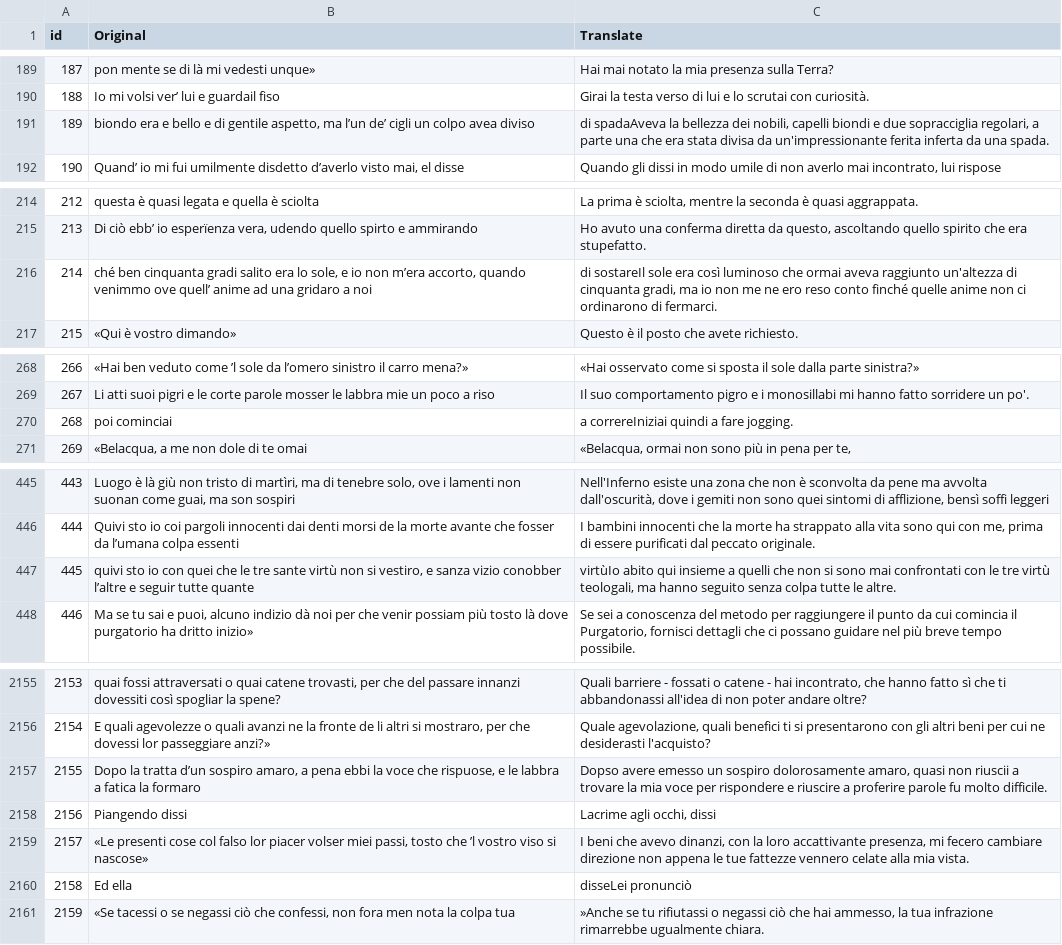
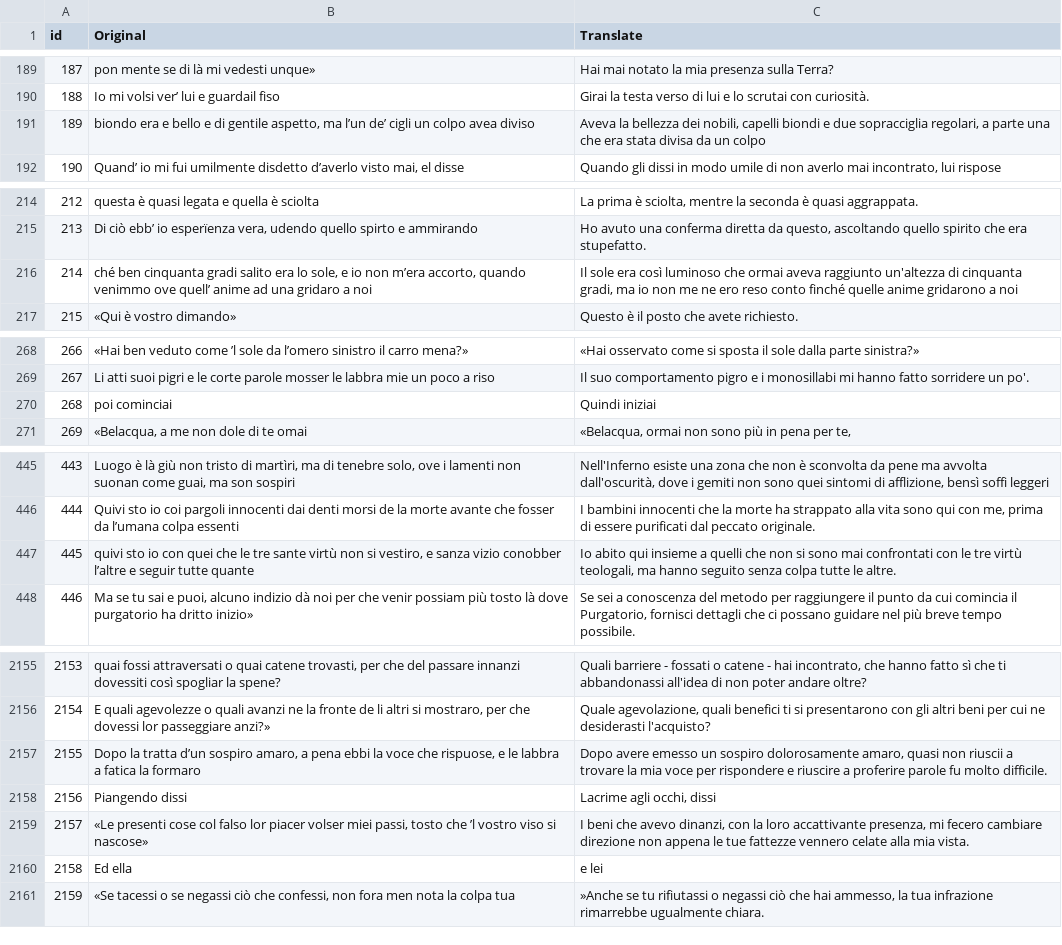
Before and after one commit to mattabott/Dante_Transformer, a CSV file: purgatorio_gpt.csv, drawn as a sheet; only a part is shown, gaps mark what is left out; the diff covers the shown part only.

```diff
--- a/purgatorio_gpt.csv
+++ b/purgatorio_gpt.csv
@@ -190,3 +190,3 @@ id,Original,Translate
 188," Io mi volsi ver’ lui e guardail fiso",Girai la testa verso di lui e lo scrutai con curiosità.
-189," biondo era e bello e di gentile aspetto, ma l’un de’ cigli un colpo avea diviso"," di spadaAveva la bellezza dei nobili, capelli biondi e due sopracciglia regolari, a parte una che era stata divisa da un'impressionante ferita inferta da una spada."
+189," biondo era e bello e di gentile aspetto, ma l’un de’ cigli un colpo avea diviso","Aveva la bellezza dei nobili, capelli biondi e due sopracciglia regolari, a parte una che era stata divisa da un colpo"
 190," Quand’ io mi fui umilmente disdetto d’averlo visto mai, el disse","Quando gli dissi in modo umile di non averlo mai incontrato, lui rispose"
@@ -215,3 +215,3 @@ id,Original,Translate
 213," Di ciò ebb’ io esperïenza vera, udendo quello spirto e ammirando","Ho avuto una conferma diretta da questo, ascoltando quello spirito che era stupefatto."
-214," ché ben cinquanta gradi salito era lo sole, e io non m’era accorto, quando venimmo ove quell’ anime ad una gridaro a noi"," di sostareIl sole era così luminoso che ormai aveva raggiunto un'altezza di cinquanta gradi, ma io non me ne ero reso conto finché quelle anime non ci ordinarono di fermarci."
+214," ché ben cinquanta gradi salito era lo sole, e io non m’era accorto, quando venimmo ove quell’ anime ad una gridaro a noi","Il sole era così luminoso che ormai aveva raggiunto un'altezza di cinquanta gradi, ma io non me ne ero reso conto finché quelle anime gridarono a noi"
 215," «Qui è vostro dimando»",Questo è il posto che avete richiesto.
@@ -269,3 +269,3 @@ id,Original,Translate
 267," Li atti suoi pigri e le corte parole mosser le labbra mie un poco a riso",Il suo comportamento pigro e i monosillabi mi hanno fatto sorridere un po'.
-268," poi cominciai"," a correreIniziai quindi a fare jogging."
+268," poi cominciai",Quindi iniziai
 269," «Belacqua, a me non dole di te omai"," «Belacqua, ormai non sono più in pena per te, "
@@ -446,3 +446,3 @@ id,Original,Translate
 444," Quivi sto io coi pargoli innocenti dai denti morsi de la morte avante che fosser da l’umana colpa essenti","I bambini innocenti che la morte ha strappato alla vita sono qui con me, prima di essere purificati dal peccato originale."
-445," quivi sto io con quei che le tre sante virtù non si vestiro, e sanza vizio conobber l’altre e seguir tutte quante"," virtùIo abito qui insieme a quelli che non si sono mai confrontati con le tre virtù teologali, ma hanno seguito senza colpa tutte le altre."
+445," quivi sto io con quei che le tre sante virtù non si vestiro, e sanza vizio conobber l’altre e seguir tutte quante","Io abito qui insieme a quelli che non si sono mai confrontati con le tre virtù teologali, ma hanno seguito senza colpa tutte le altre."
 446," Ma se tu sai e puoi, alcuno indizio dà noi per che venir possiam più tosto là dove purgatorio ha dritto inizio»","Se sei a conoscenza del metodo per raggiungere il punto da cui comincia il Purgatorio, fornisci dettagli che ci possano guidare nel più breve tempo possibile."
@@ -2156,6 +2156,6 @@ id,Original,Translate
 2154," E quali agevolezze o quali avanzi ne la fronte de li altri si mostraro, per che dovessi lor passeggiare anzi?»","Quale agevolazione, quali benefici ti si presentarono con gli altri beni per cui ne desiderasti l'acquisto?"
-2155," Dopo la tratta d’un sospiro amaro, a pena ebbi la voce che rispuose, e le labbra a fatica la formaro","Dopso avere emesso un sospiro dolorosamente amaro, quasi non riuscii a trovare la mia voce per rispondere e riuscire a proferire parole fu molto difficile."
+2155," Dopo la tratta d’un sospiro amaro, a pena ebbi la voce che rispuose, e le labbra a fatica la formaro","Dopo avere emesso un sospiro dolorosamente amaro, quasi non riuscii a trovare la mia voce per rispondere e riuscire a proferire parole fu molto difficile."
 2156," Piangendo dissi","Lacrime agli occhi, dissi"
 2157," «Le presenti cose col falso lor piacer volser miei passi, tosto che ’l vostro viso si nascose»","I beni che avevo dinanzi, con la loro accattivante presenza, mi fecero cambiare direzione non appena le tue fattezze vennero celate alla mia vista."
-2158," Ed ella"," disseLei pronunciò"
+2158," Ed ella",e lei
 2159," «Se tacessi o se negassi ciò che confessi, non fora men nota la colpa tua","»Anche se tu rifiutassi o negassi ciò che hai ammesso, la tua infrazione rimarrebbe ugualmente chiara."
```
Also changed, not shown: 34 edited cells elsewhere in this file.
